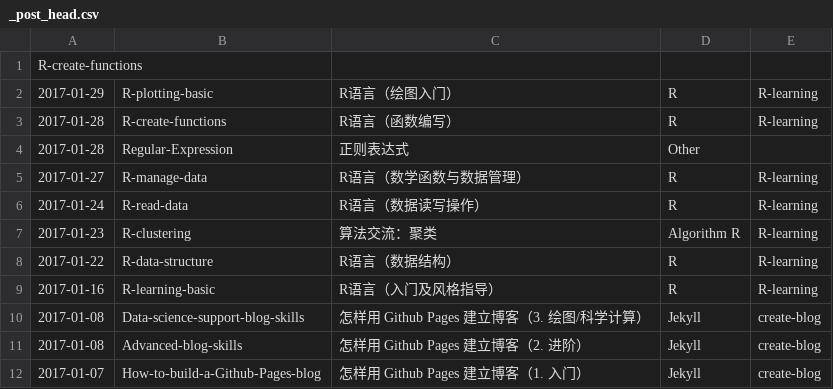
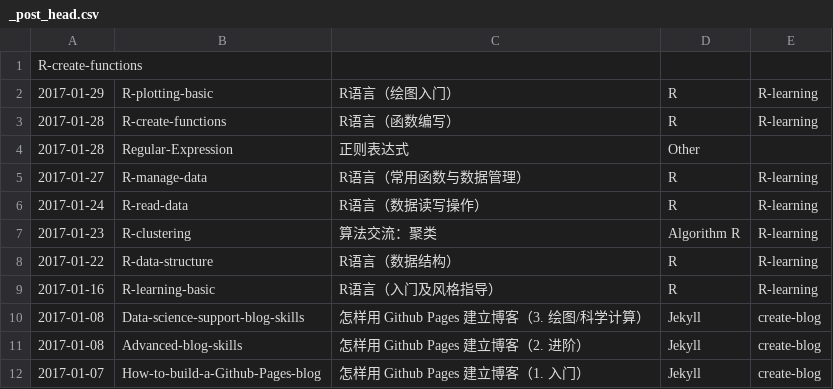
Before and after one commit to wklchris/wklchris.github.io, a CSV file: ipynb/_post_head.csv, drawn as a sheet.

```diff
--- a/ipynb/_post_head.csv
+++ b/ipynb/_post_head.csv
@@ -4,3 +4,3 @@ R-create-functions
 2017-01-28,Regular-Expression,正则表达式,Other,
-2017-01-27,R-manage-data,R语言（数学函数与数据管理）,R,R-learning
+2017-01-27,R-manage-data,R语言（常用函数与数据管理）,R,R-learning
 2017-01-24,R-read-data,R语言（数据读写操作）,R,R-learning
```
Also changed, not shown: 9 other files.
